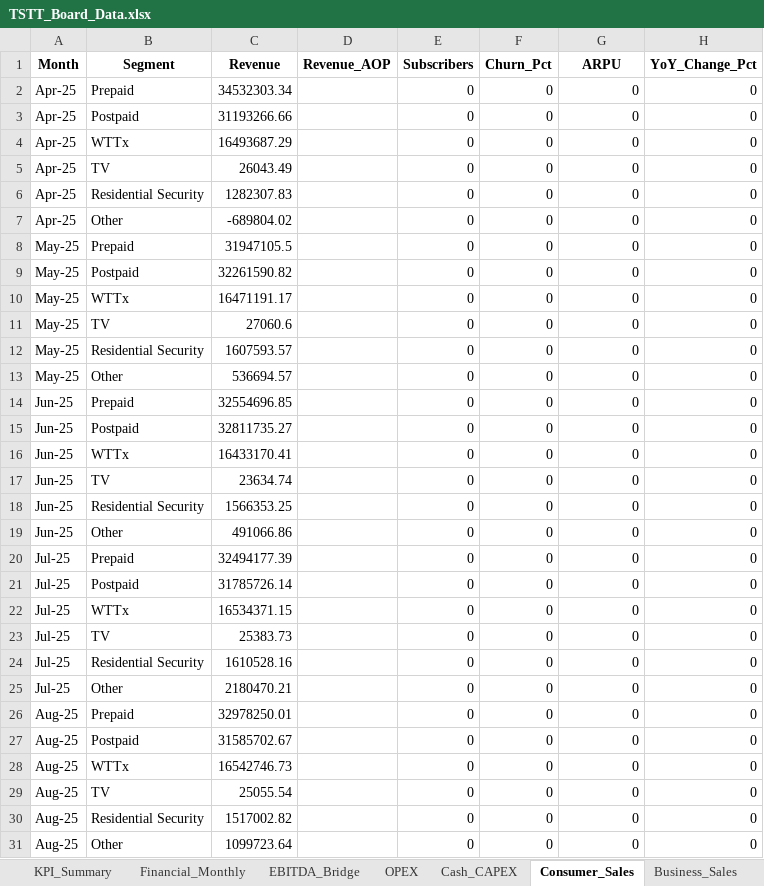
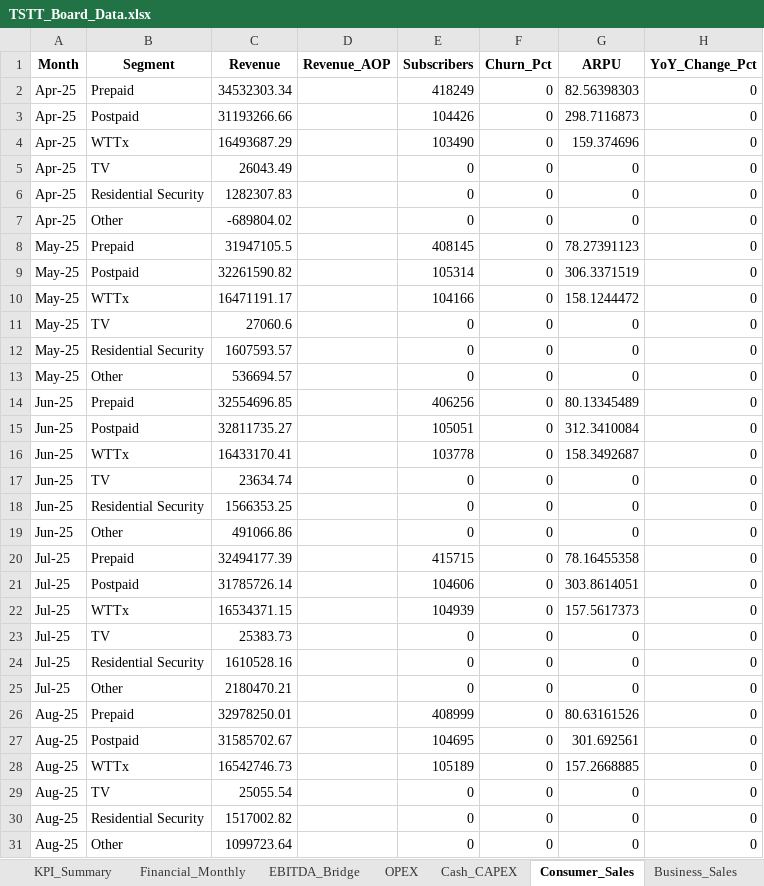
Before and after one commit to chadjsimeon/tstt-board-report, an Excel workbook: TSTT_Board_Data.xlsx, sheet Consumer_Sales, drawn as a sheet; only a part is shown; values as stored, in another font and other column widths than the file's, no borders; the diff covers the shown part only; the diff names each change by its address in the sheet, - before the commit and + after, or states it on an @@ line.

```diff
--- a/TSTT_Board_Data.xlsx (sheet Consumer_Sales)
+++ b/TSTT_Board_Data.xlsx (sheet Consumer_Sales)
-E2 (Subscribers): 0
+E2 (Subscribers): 418249
-G2 (ARPU): 0
+G2 (ARPU): 82.56398303
-E3 (Subscribers): 0
+E3 (Subscribers): 104426
-G3 (ARPU): 0
+G3 (ARPU): 298.7116873
-E4 (Subscribers): 0
+E4 (Subscribers): 103490
-G4 (ARPU): 0
+G4 (ARPU): 159.374696
-E8 (Subscribers): 0
+E8 (Subscribers): 408145
-G8 (ARPU): 0
+G8 (ARPU): 78.27391123
-E9 (Subscribers): 0
+E9 (Subscribers): 105314
-G9 (ARPU): 0
+G9 (ARPU): 306.3371519
-E10 (Subscribers): 0
+E10 (Subscribers): 104166
-G10 (ARPU): 0
+G10 (ARPU): 158.1244472
-E14 (Subscribers): 0
+E14 (Subscribers): 406256
-G14 (ARPU): 0
+G14 (ARPU): 80.13345489
-E15 (Subscribers): 0
+E15 (Subscribers): 105051
-G15 (ARPU): 0
+G15 (ARPU): 312.3410084
-E16 (Subscribers): 0
+E16 (Subscribers): 103778
-G16 (ARPU): 0
+G16 (ARPU): 158.3492687
-E20 (Subscribers): 0
+E20 (Subscribers): 415715
-G20 (ARPU): 0
+G20 (ARPU): 78.16455358
-E21 (Subscribers): 0
+E21 (Subscribers): 104606
-G21 (ARPU): 0
+G21 (ARPU): 303.8614051
-E22 (Subscribers): 0
+E22 (Subscribers): 104939
-G22 (ARPU): 0
+G22 (ARPU): 157.5617373
-E26 (Subscribers): 0
+E26 (Subscribers): 408999
-G26 (ARPU): 0
+G26 (ARPU): 80.63161526
-E27 (Subscribers): 0
+E27 (Subscribers): 104695
-G27 (ARPU): 0
+G27 (ARPU): 301.692561
-E28 (Subscribers): 0
+E28 (Subscribers): 105189
-G28 (ARPU): 0
+G28 (ARPU): 157.2668885
```
Also changed, not shown: 44 edited cells elsewhere in this sheet, 2 other files.
